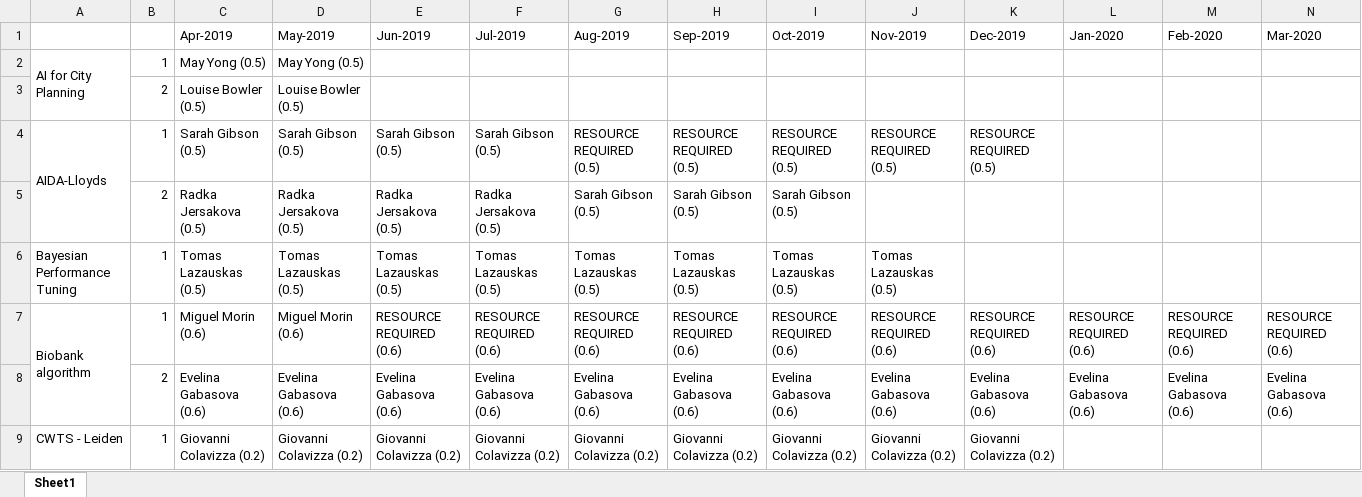
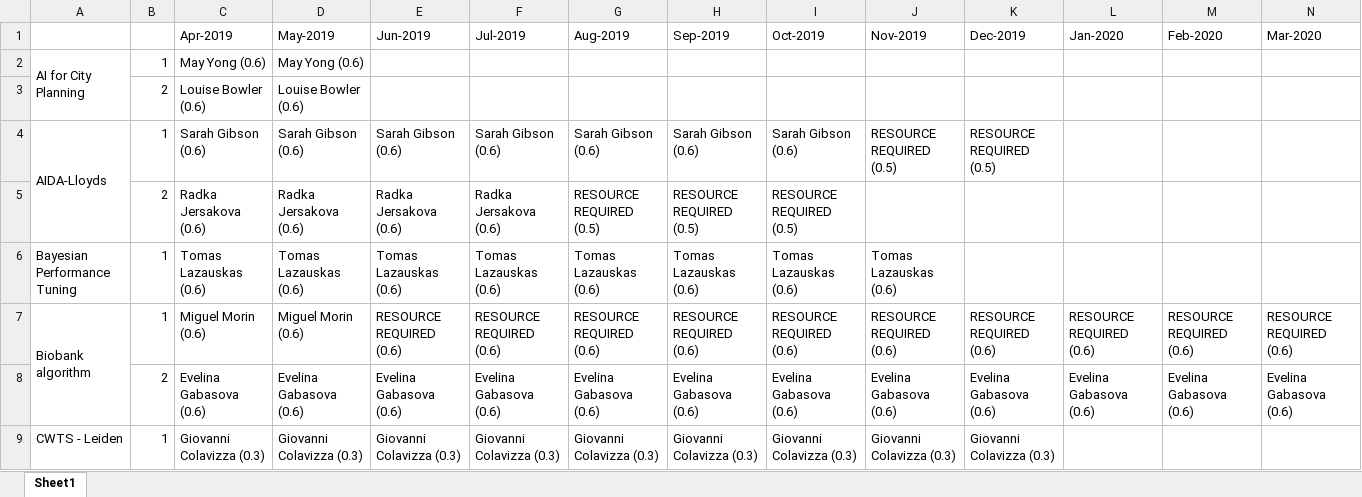
Before and after one commit to alan-turing-institute/WimbledonPlanner, an Excel workbook: data/figs/projects/projects.xlsx, sheet Sheet1, drawn as a sheet; only a part is shown; values as stored, in another font and other column widths than the file's, no cell formats; removed rows and columns are numbered as before the commit, all else as after; rows hold the shown columns only; the diff covers the shown part only; the diff names each change by its address in the sheet, - before the commit and + after, or states it on an @@ line.

```diff
--- a/data/figs/projects/projects.xlsx (sheet Sheet1)
+++ b/data/figs/projects/projects.xlsx (sheet Sheet1)
-C2 (Apr-2019): May Yong (0.5)
+C2 (Apr-2019): May Yong (0.6)
-D2 (May-2019): May Yong (0.5)
+D2 (May-2019): May Yong (0.6)
-C3 (Apr-2019): Louise Bowler (0.5)
+C3 (Apr-2019): Louise Bowler (0.6)
-D3 (May-2019): Louise Bowler (0.5)
+D3 (May-2019): Louise Bowler (0.6)
-C4 (Apr-2019): Sarah Gibson (0.5)
+C4 (Apr-2019): Sarah Gibson (0.6)
-D4 (May-2019): Sarah Gibson (0.5)
+D4 (May-2019): Sarah Gibson (0.6)
-E4 (Jun-2019): Sarah Gibson (0.5)
+E4 (Jun-2019): Sarah Gibson (0.6)
-F4 (Jul-2019): Sarah Gibson (0.5)
+F4 (Jul-2019): Sarah Gibson (0.6)
-G4 (Aug-2019): RESOURCE REQUIRED (0.5)
+G4 (Aug-2019): Sarah Gibson (0.6)
-H4 (Sep-2019): RESOURCE REQUIRED (0.5)
+H4 (Sep-2019): Sarah Gibson (0.6)
-I4 (Oct-2019): RESOURCE REQUIRED (0.5)
+I4 (Oct-2019): Sarah Gibson (0.6)
-row 5:  | 2 | Radka Jersakova (0.5) | Radka Jersakova (0.5) | Radka Jersakova (0.5) | Radka Jersakova (0.5) | Sarah Gibson (0.5) | Sarah Gibson (0.5) | Sarah Gibson (0.5)
+row 5:  | 2 | Radka Jersakova (0.6) | Radka Jersakova (0.6) | Radka Jersakova (0.6) | Radka Jersakova (0.6) | RESOURCE REQUIRED (0.5) | RESOURCE REQUIRED (0.5) | RESOURCE REQUIRED (0.5)
-C6 (Apr-2019): Tomas Lazauskas (0.5)
+C6 (Apr-2019): Tomas Lazauskas (0.6)
-D6 (May-2019): Tomas Lazauskas (0.5)
+D6 (May-2019): Tomas Lazauskas (0.6)
-E6 (Jun-2019): Tomas Lazauskas (0.5)
+E6 (Jun-2019): Tomas Lazauskas (0.6)
-F6 (Jul-2019): Tomas Lazauskas (0.5)
+F6 (Jul-2019): Tomas Lazauskas (0.6)
-G6 (Aug-2019): Tomas Lazauskas (0.5)
+G6 (Aug-2019): Tomas Lazauskas (0.6)
-H6 (Sep-2019): Tomas Lazauskas (0.5)
+H6 (Sep-2019): Tomas Lazauskas (0.6)
-I6 (Oct-2019): Tomas Lazauskas (0.5)
+I6 (Oct-2019): Tomas Lazauskas (0.6)
-J6 (Nov-2019): Tomas Lazauskas (0.5)
+J6 (Nov-2019): Tomas Lazauskas (0.6)
-C9 (Apr-2019): Giovanni Colavizza (0.2)
+C9 (Apr-2019): Giovanni Colavizza (0.3)
-D9 (May-2019): Giovanni Colavizza (0.2)
+D9 (May-2019): Giovanni Colavizza (0.3)
-E9 (Jun-2019): Giovanni Colavizza (0.2)
+E9 (Jun-2019): Giovanni Colavizza (0.3)
-F9 (Jul-2019): Giovanni Colavizza (0.2)
+F9 (Jul-2019): Giovanni Colavizza (0.3)
-G9 (Aug-2019): Giovanni Colavizza (0.2)
+G9 (Aug-2019): Giovanni Colavizza (0.3)
-H9 (Sep-2019): Giovanni Colavizza (0.2)
+H9 (Sep-2019): Giovanni Colavizza (0.3)
-I9 (Oct-2019): Giovanni Colavizza (0.2)
+I9 (Oct-2019): Giovanni Colavizza (0.3)
-J9 (Nov-2019): Giovanni Colavizza (0.2)
+J9 (Nov-2019): Giovanni Colavizza (0.3)
-K9 (Dec-2019): Giovanni Colavizza (0.2)
+K9 (Dec-2019): Giovanni Colavizza (0.3)
```
Also changed, not shown: 3 added rows, 1 removed row and 125 edited cells elsewhere in this sheet, cell formats, data/figs/people/people.xlsx, 20 other files.
